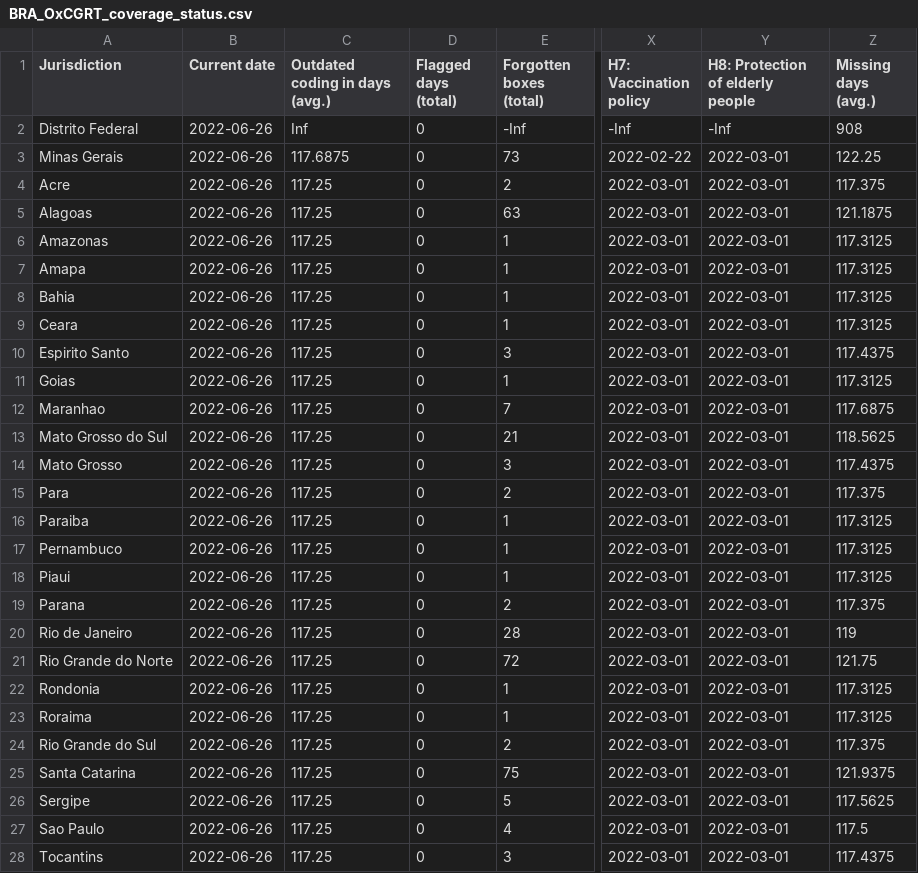
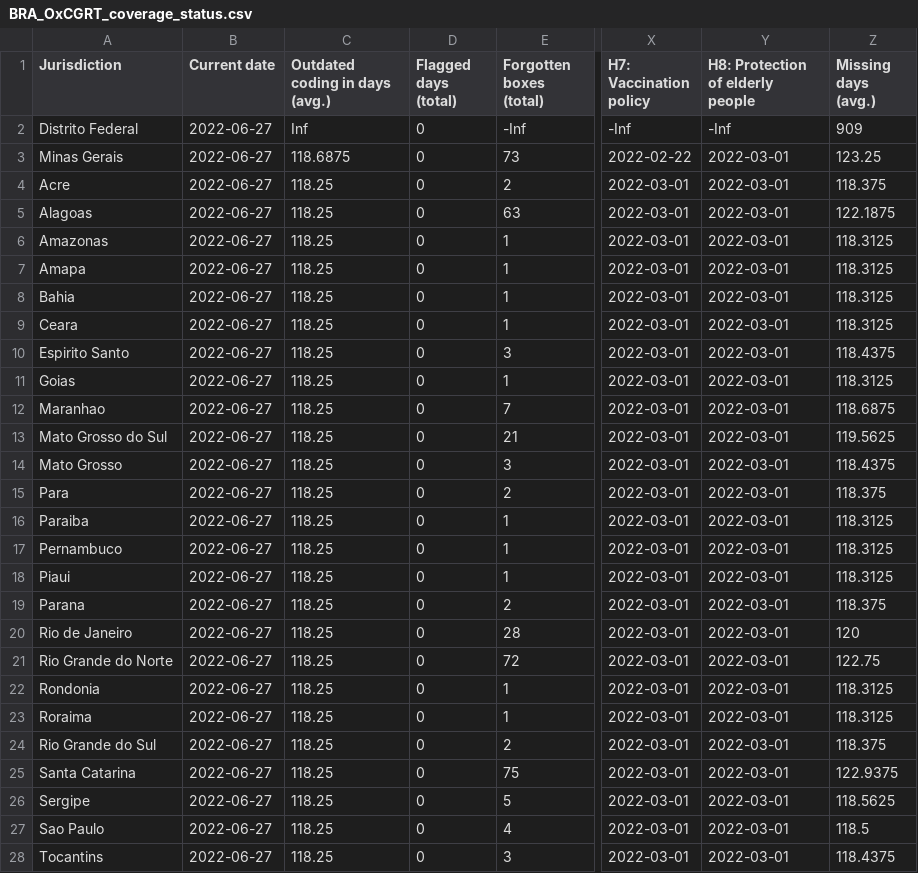
Before and after one commit to tatlowhelen/covid-policy-scratchpad, a CSV file: OxCGRT_coverage_status/BRA_OxCGRT_coverage_status.csv, drawn as a sheet; only a part is shown, gaps mark what is left out; the diff covers the shown part only; the diff names each change by its address in the sheet, - before the commit and + after, or states it on an @@ line.

```diff
--- a/OxCGRT_coverage_status/BRA_OxCGRT_coverage_status.csv
+++ b/OxCGRT_coverage_status/BRA_OxCGRT_coverage_status.csv
-B2:B28 (Current date): 2022-06-26
+B2:B28 (Current date): 2022-06-27
-Z2 (Missing days (avg.)): 908
+Z2 (Missing days (avg.)): 909
-C3 (Outdated coding in days (avg.)): 117.6875
+C3 (Outdated coding in days (avg.)): 118.6875
-Z3 (Missing days (avg.)): 122.25
+Z3 (Missing days (avg.)): 123.25
-C4:C28 (Outdated coding in days (avg.)): 117.25
+C4:C28 (Outdated coding in days (avg.)): 118.25
-Z4 (Missing days (avg.)): 117.375
+Z4 (Missing days (avg.)): 118.375
-Z5 (Missing days (avg.)): 121.1875
+Z5 (Missing days (avg.)): 122.1875
-Z6:Z9 (Missing days (avg.)): 117.3125
+Z6:Z9 (Missing days (avg.)): 118.3125
-Z10 (Missing days (avg.)): 117.4375
+Z10 (Missing days (avg.)): 118.4375
-Z11 (Missing days (avg.)): 117.3125
+Z11 (Missing days (avg.)): 118.3125
-Z12 (Missing days (avg.)): 117.6875
+Z12 (Missing days (avg.)): 118.6875
-Z13 (Missing days (avg.)): 118.5625
+Z13 (Missing days (avg.)): 119.5625
-Z14 (Missing days (avg.)): 117.4375
+Z14 (Missing days (avg.)): 118.4375
-Z15 (Missing days (avg.)): 117.375
+Z15 (Missing days (avg.)): 118.375
-Z16:Z18 (Missing days (avg.)): 117.3125
+Z16:Z18 (Missing days (avg.)): 118.3125
-Z19 (Missing days (avg.)): 117.375
+Z19 (Missing days (avg.)): 118.375
-Z20 (Missing days (avg.)): 119
+Z20 (Missing days (avg.)): 120
-Z21 (Missing days (avg.)): 121.75
+Z21 (Missing days (avg.)): 122.75
-Z22:Z23 (Missing days (avg.)): 117.3125
+Z22:Z23 (Missing days (avg.)): 118.3125
-Z24 (Missing days (avg.)): 117.375
+Z24 (Missing days (avg.)): 118.375
-Z25 (Missing days (avg.)): 121.9375
+Z25 (Missing days (avg.)): 122.9375
-Z26 (Missing days (avg.)): 117.5625
+Z26 (Missing days (avg.)): 118.5625
-Z27 (Missing days (avg.)): 117.5
+Z27 (Missing days (avg.)): 118.5
-Z28 (Missing days (avg.)): 117.4375
+Z28 (Missing days (avg.)): 118.4375
```
Also changed, not shown: 14 edited cells elsewhere in this file, OxCGRT_coverage_status/CAN_OxCGRT_coverage_status.csv, OxCGRT_coverage_status/CHN_OxCGRT_coverage_status.csv, 3 other files.
